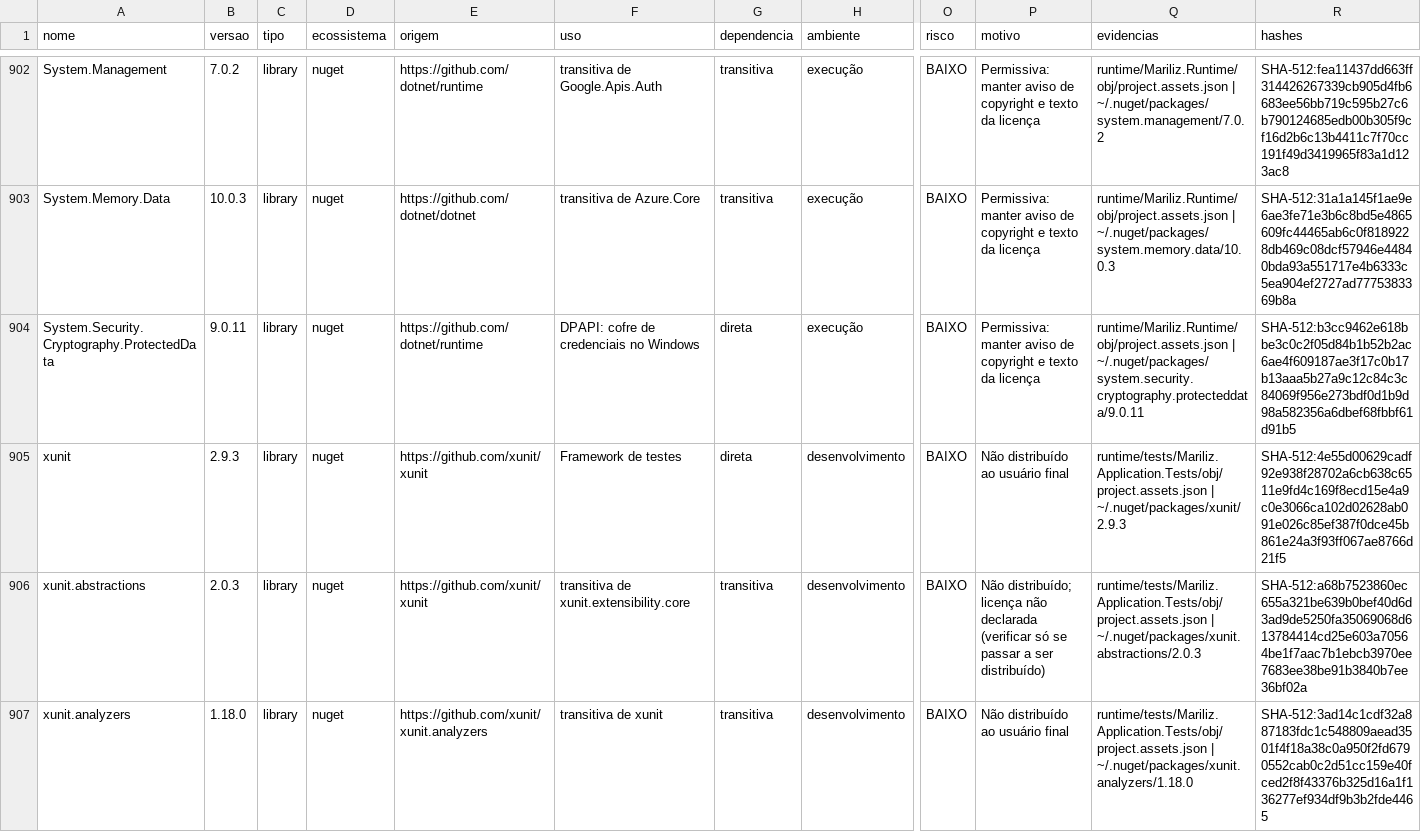
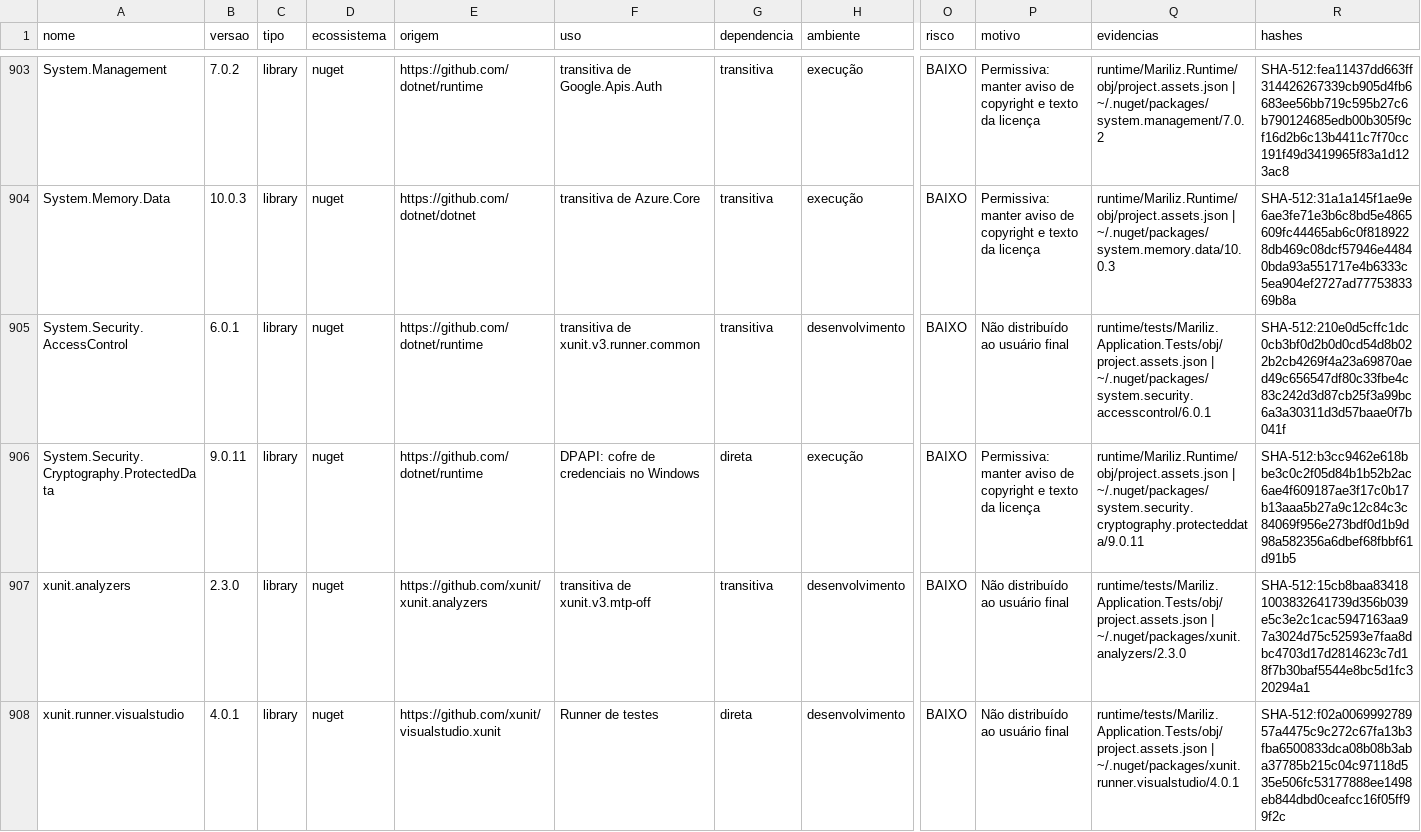
Before and after one commit to Fabinschulz/spock-studio, a CSV file: docs/compliance/data/inventory.csv, drawn as a sheet; only a part is shown, gaps mark what is left out; removed rows and columns are numbered as before the commit, all else as after; rows hold the shown columns only; the diff covers the shown part only; the diff names each change by its address in the sheet, - before the commit and + after, or states it on an @@ line.

Commit message:
docs(compatibilidade): registro do xUnit v3 e inventário de licenças (MV-9)
Inventário regenerado com os pacotes do v3; os transitivos novos
(Microsoft.Win32.Registry 5.0.0 e System.Security.AccessControl 6.0.1) são só de
teste e não distribuídos. O roadmap registra a migração, a medição limpa (v3 com
mediana 38% mais lenta na máquina de desenvolvimento, provável antivírus sobre o
executável de teste sem assinatura; CI em Linux não afetado) e as falhas
intermitentes vistas.

```diff
--- a/docs/compliance/data/inventory.csv
+++ b/docs/compliance/data/inventory.csv
+row 905: System.Security.AccessControl | 6.0.1 | library | nuget | https://github.com/dotnet/runtime | transitiva de xunit.v3.runner.common | transitiva | desenvolvimento | BAIXO | Não distribuído ao usuário final | runtime/tests/Mariliz.Application.Tests/obj/project.assets.json | ~/.nuget/packages/system.security.accesscontrol/6.0.1 | SHA-512:210e0d5cffc1dc0cb3bf0d2b0d0cd54d8b022b2cb4269f4a23a69870aed49c656547df80c33fbe4c83c242d3d87cb25f3a99bc6a3a30311d3d57baae0f7b041f
-row 905: xunit | 2.9.3 | library | nuget | https://github.com/xunit/xunit | Framework de testes | direta | desenvolvimento | BAIXO | Não distribuído ao usuário final | runtime/tests/Mariliz.Application.Tests/obj/project.assets.json | ~/.nuget/packages/xunit/2.9.3 | SHA-512:4e55d00629cadf92e938f28702a6cb638c6511e9fd4c169f8ecd15e4a9c0e3066ca102d02628ab091e026c85ef387f0dce45b861e24a3f93ff067ae8766d21f5
-row 906: xunit.abstractions | 2.0.3 | library | nuget | https://github.com/xunit/xunit | transitiva de xunit.extensibility.core | transitiva | desenvolvimento | BAIXO | Não distribuído; licença não declarada (verificar só se passar a ser distribuído) | runtime/tests/Mariliz.Application.Tests/obj/project.assets.json | ~/.nuget/packages/xunit.abstractions/2.0.3 | SHA-512:a68b7523860ec655a321be639b0bef40d6d3ad9de5250fa35069068d613784414cd25e603a70564be1f7aac7b1ebcb3970ee7683ee38be91b3840b7ee36bf02a
-B907 (versao): 1.18.0
+B907 (versao): 2.3.0
-F907 (uso): transitiva de xunit
+F907 (uso): transitiva de xunit.v3.mtp-off
-Q907 (evidencias): runtime/tests/Mariliz.Application.Tests/obj/project.assets.json | ~/.nuget/packages/xunit.analyzers/1.18.0
+Q907 (evidencias): runtime/tests/Mariliz.Application.Tests/obj/project.assets.json | ~/.nuget/packages/xunit.analyzers/2.3.0
-R907 (hashes): SHA-512:3ad14c1cdf32a887183fdc1c548809aead3501f4f18a38c0a950f2fd6790552cab0c2d51cc159e40fced2f8f43376b325d16a1f136277ef934df9b3b2fde4465
+R907 (hashes): SHA-512:15cb8baa834181003832641739d356b039e5c3e2c1cac5947163aa97a3024d75c52593e7faa8dbc4703d17d2814623c7d18f7b30baf5544e8bc5d1fc320294a1
+row 908: xunit.runner.visualstudio | 4.0.1 | library | nuget | https://github.com/xunit/visualstudio.xunit | Runner de testes | direta | desenvolvimento | BAIXO | Não distribuído ao usuário final | runtime/tests/Mariliz.Application.Tests/obj/project.assets.json | ~/.nuget/packages/xunit.runner.visualstudio/4.0.1 | SHA-512:f02a006999278957a4475c9c272c67fa13b3fba6500833dca08b08b3aba37785b215c04c97118d535e506fc53177888ee1498eb844dbd0ceafcc16f05ff99f2c
```
Also changed, not shown: 3 added rows and 26 edited cells elsewhere in this file, 9 other files.
